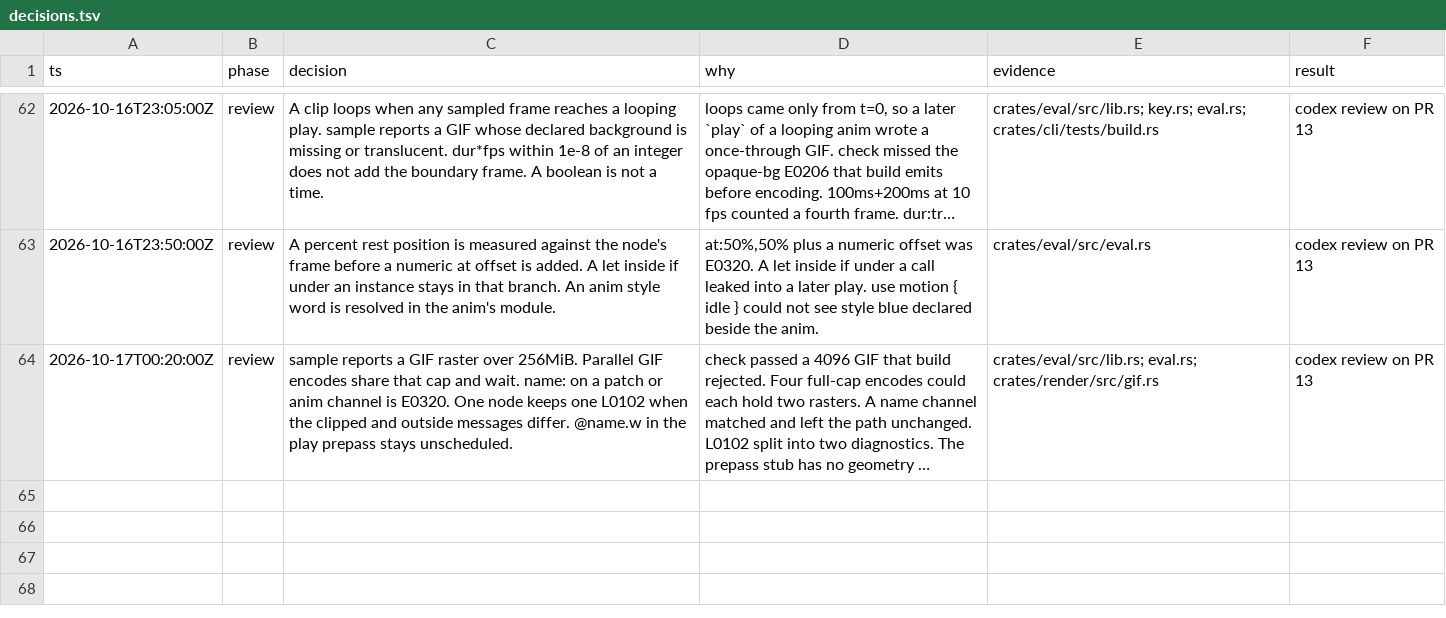
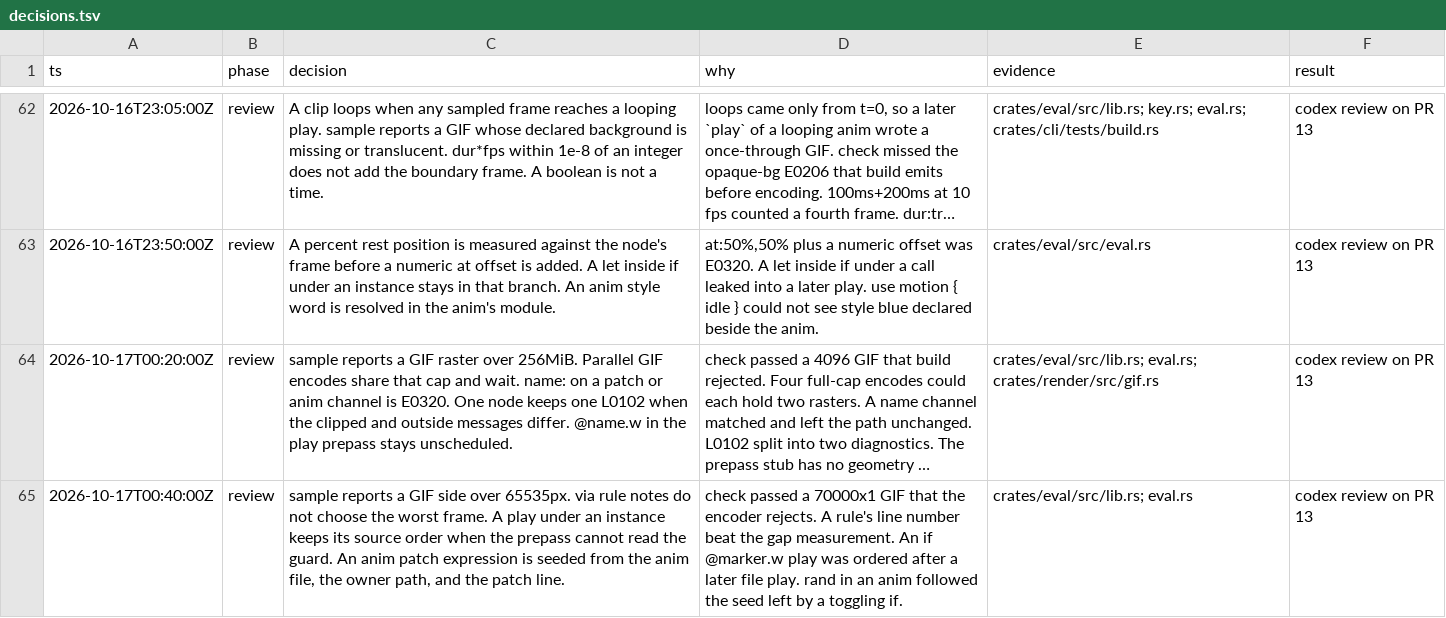
Before and after one commit to tvanhens/artscript, a TSV file: docs/decisions.tsv, drawn as a sheet; only a part is shown, gaps mark what is left out; long unchanged cells end in …; the diff names each change by its address in the sheet, - before the commit and + after, or states it on an @@ line.

```diff
--- a/docs/decisions.tsv
+++ b/docs/decisions.tsv
+row 65: 2026-10-17T00:40:00Z | review | sample reports a GIF side over 65535px. via rule notes do not choose the worst frame. A play under an instance keeps its source order when the prepass cannot read the guard. An anim patch expression is seeded from the anim file, the owner path, and the patch line. | check passed a 70000x1 GIF that the encoder rejects. A rule's line number beat the gap measurement. An if @marker.w play was ordered after a later file play. rand in an anim followed the seed left by a toggling if. | crates/eval/src/lib.rs; eval.rs | codex review on PR 13
```
Also changed, not shown: 6 other files.
